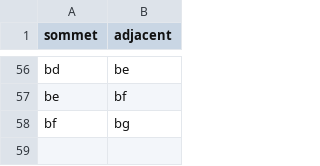
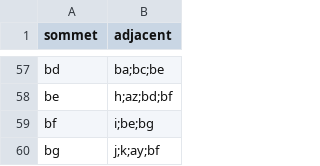
Before and after one commit to 0cnLaroche/GPS, a CSV file: res/liens.csv, drawn as a sheet; only a part is shown, gaps mark what is left out; addresses are those after the commit; the diff covers the shown part only; the diff names each change by its address in the sheet, - before the commit and + after, or states it on an @@ line.

```diff
--- a/res/liens.csv
+++ b/res/liens.csv
-B57 (adjacent): be
+B57 (adjacent): ba;bc;be
-B58 (adjacent): bf
+B58 (adjacent): h;az;bd;bf
-B59 (adjacent): bg
+B59 (adjacent): i;be;bg
+row 60: bg | j;k;ay;bf
```
Also changed, not shown: 1 added row and 52 edited cells elsewhere in this file, 3 other files.
